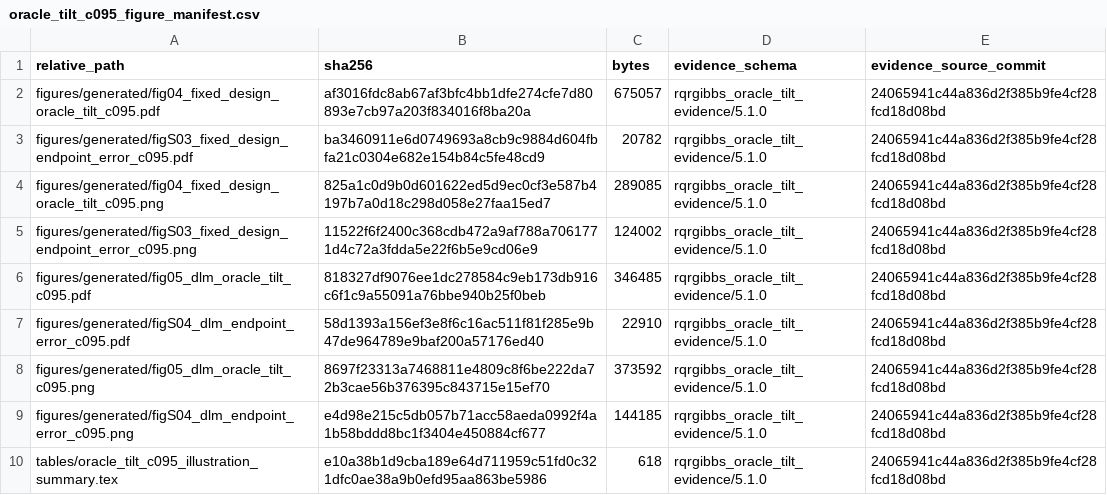
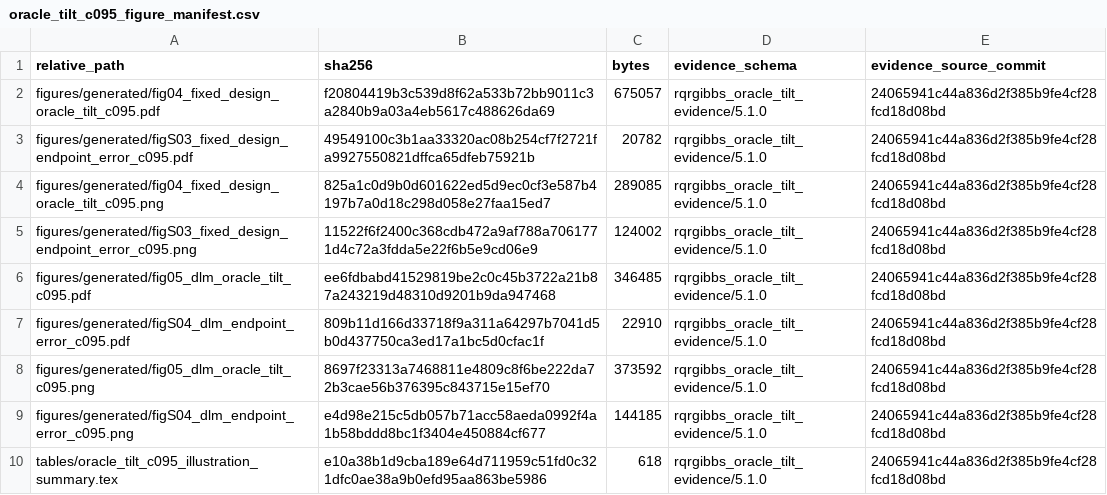
Before and after one commit to AntonioAPDL/RQR-GIBBS, a CSV file: figures/generated/oracle_tilt_c095_figure_manifest.csv, drawn as a sheet.

```diff
--- a/figures/generated/oracle_tilt_c095_figure_manifest.csv
+++ b/figures/generated/oracle_tilt_c095_figure_manifest.csv
@@ -1,8 +1,8 @@
 "relative_path","sha256","bytes","evidence_schema","evidence_source_commit"
-"figures/generated/fig04_fixed_design_oracle_tilt_c095.pdf","af3016fdc8ab67af3bfc4bb1dfe274cfe7d80893e7cb97a203f834016f8ba20a",675057,"rqrgibbs_oracle_tilt_evidence/5.1.0","24065941c44a836d2f385b9fe4cf28fcd18d08bd"
-"figures/generated/figS03_fixed_design_endpoint_error_c095.pdf","ba3460911e6d0749693a8cb9c9884d604fbfa21c0304e682e154b84c5fe48cd9",20782,"rqrgibbs_oracle_tilt_evidence/5.1.0","24065941c44a836d2f385b9fe4cf28fcd18d08bd"
+"figures/generated/fig04_fixed_design_oracle_tilt_c095.pdf","f20804419b3c539d8f62a533b72bb9011c3a2840b9a03a4eb5617c488626da69",675057,"rqrgibbs_oracle_tilt_evidence/5.1.0","24065941c44a836d2f385b9fe4cf28fcd18d08bd"
+"figures/generated/figS03_fixed_design_endpoint_error_c095.pdf","49549100c3b1aa33320ac08b254cf7f2721fa9927550821dffca65dfeb75921b",20782,"rqrgibbs_oracle_tilt_evidence/5.1.0","24065941c44a836d2f385b9fe4cf28fcd18d08bd"
 "figures/generated/fig04_fixed_design_oracle_tilt_c095.png","825a1c0d9b0d601622ed5d9ec0cf3e587b4197b7a0d18c298d058e27faa15ed7",289085,"rqrgibbs_oracle_tilt_evidence/5.1.0","24065941c44a836d2f385b9fe4cf28fcd18d08bd"
 "figures/generated/figS03_fixed_design_endpoint_error_c095.png","11522f6f2400c368cdb472a9af788a7061771d4c72a3fdda5e22f6b5e9cd06e9",124002,"rqrgibbs_oracle_tilt_evidence/5.1.0","24065941c44a836d2f385b9fe4cf28fcd18d08bd"
-"figures/generated/fig05_dlm_oracle_tilt_c095.pdf","818327df9076ee1dc278584c9eb173db916c6f1c9a55091a76bbe940b25f0beb",346485,"rqrgibbs_oracle_tilt_evidence/5.1.0","24065941c44a836d2f385b9fe4cf28fcd18d08bd"
-"figures/generated/figS04_dlm_endpoint_error_c095.pdf","58d1393a156ef3e8f6c16ac511f81f285e9b47de964789e9baf200a57176ed40",22910,"rqrgibbs_oracle_tilt_evidence/5.1.0","24065941c44a836d2f385b9fe4cf28fcd18d08bd"
+"figures/generated/fig05_dlm_oracle_tilt_c095.pdf","ee6fdbabd41529819be2c0c45b3722a21b87a243219d48310d9201b9da947468",346485,"rqrgibbs_oracle_tilt_evidence/5.1.0","24065941c44a836d2f385b9fe4cf28fcd18d08bd"
+"figures/generated/figS04_dlm_endpoint_error_c095.pdf","809b11d166d33718f9a311a64297b7041d5b0d437750ca3ed17a1bc5d0cfac1f",22910,"rqrgibbs_oracle_tilt_evidence/5.1.0","24065941c44a836d2f385b9fe4cf28fcd18d08bd"
 "figures/generated/fig05_dlm_oracle_tilt_c095.png","8697f23313a7468811e4809c8f6be222da72b3cae56b376395c843715e15ef70",373592,"rqrgibbs_oracle_tilt_evidence/5.1.0","24065941c44a836d2f385b9fe4cf28fcd18d08bd"
```
Also changed, not shown: figures/generated/rqr_theory_figure_provenance.csv, 5 other files.
